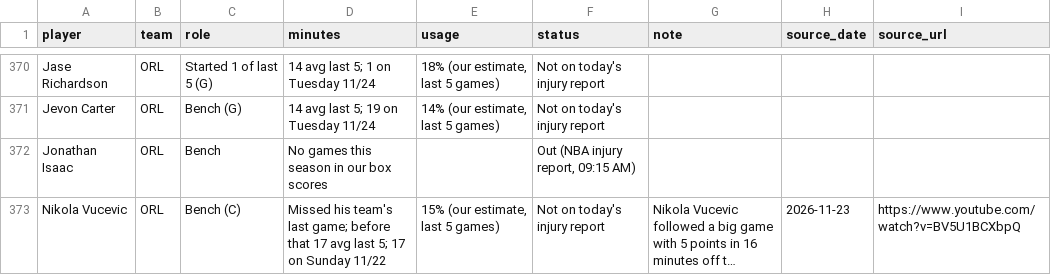
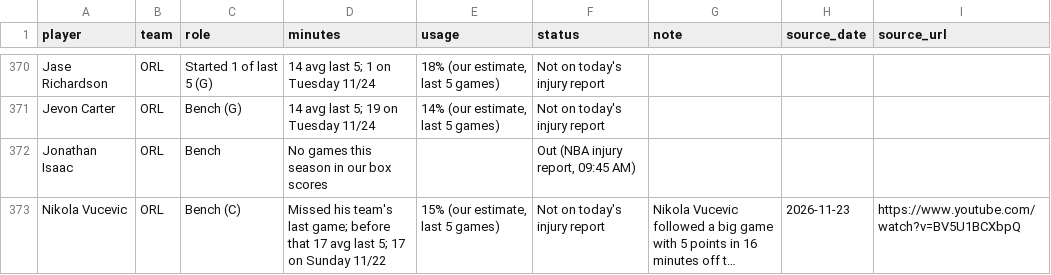
Before and after one commit to nascardataguy2/nba-2026-27, a CSV file: data/players.csv, drawn as a sheet; only a part is shown, gaps mark what is left out; long unchanged cells end in …; the diff covers the shown part only; the diff names each change by its address in the sheet, - before the commit and + after, or states it on an @@ line.

```diff
--- a/data/players.csv
+++ b/data/players.csv
-F372 (status): Out (NBA injury report, 09:15 AM)
+F372 (status): Out (NBA injury report, 09:45 AM)
```
Also changed, not shown: 28 edited cells elsewhere in this file, data/injuries.csv, 11 other files.
